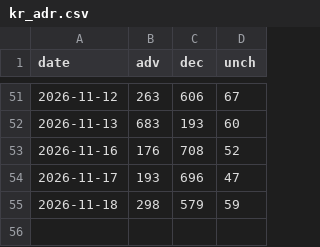
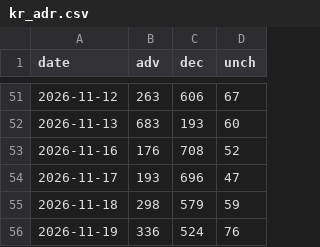
Before and after one commit to sebals38/InvestmentGuide, a CSV file: data/kr_adr.csv, drawn as a sheet; only a part is shown, gaps mark what is left out; the diff names each change by its address in the sheet, - before the commit and + after, or states it on an @@ line.

```diff
--- a/data/kr_adr.csv
+++ b/data/kr_adr.csv
+row 56: 2026-11-19 | 336 | 524 | 76
```
Also changed, not shown: data/market.csv, data/stocks.csv, 2 other files.
